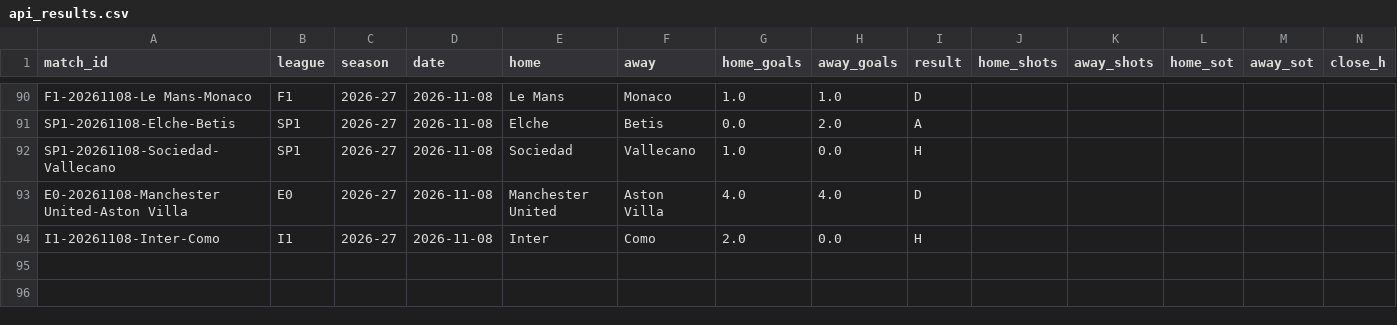
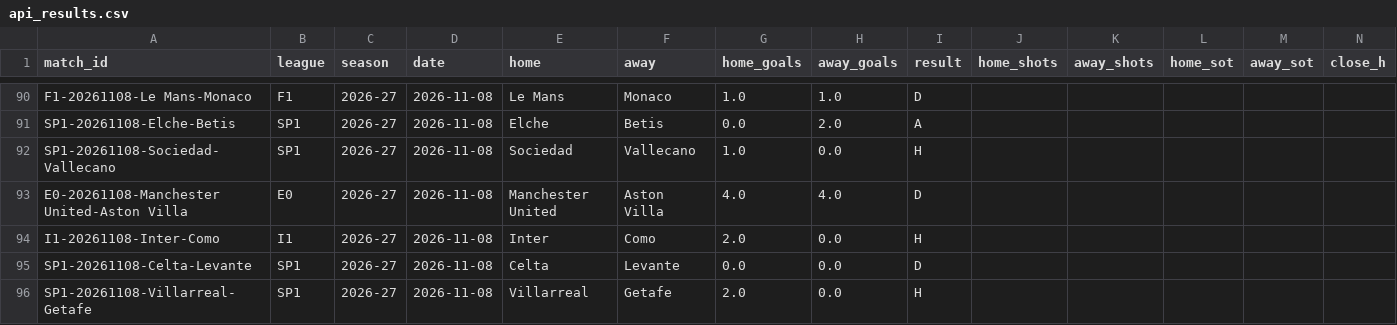
Before and after one commit to Fifiora/football-predictor, a CSV file: data/api_results.csv, drawn as a sheet; only a part is shown, gaps mark what is left out; rows hold the shown columns only; the diff names each change by its address in the sheet, - before the commit and + after, or states it on an @@ line.

```diff
--- a/data/api_results.csv
+++ b/data/api_results.csv
+row 95: SP1-20261108-Celta-Levante | SP1 | 2026-27 | 2026-11-08 | Celta | Levante | 0.0 | 0.0 | D
+row 96: SP1-20261108-Villarreal-Getafe | SP1 | 2026-27 | 2026-11-08 | Villarreal | Getafe | 2.0 | 0.0 | H
```
Also changed, not shown: data/prediction_log.csv.
